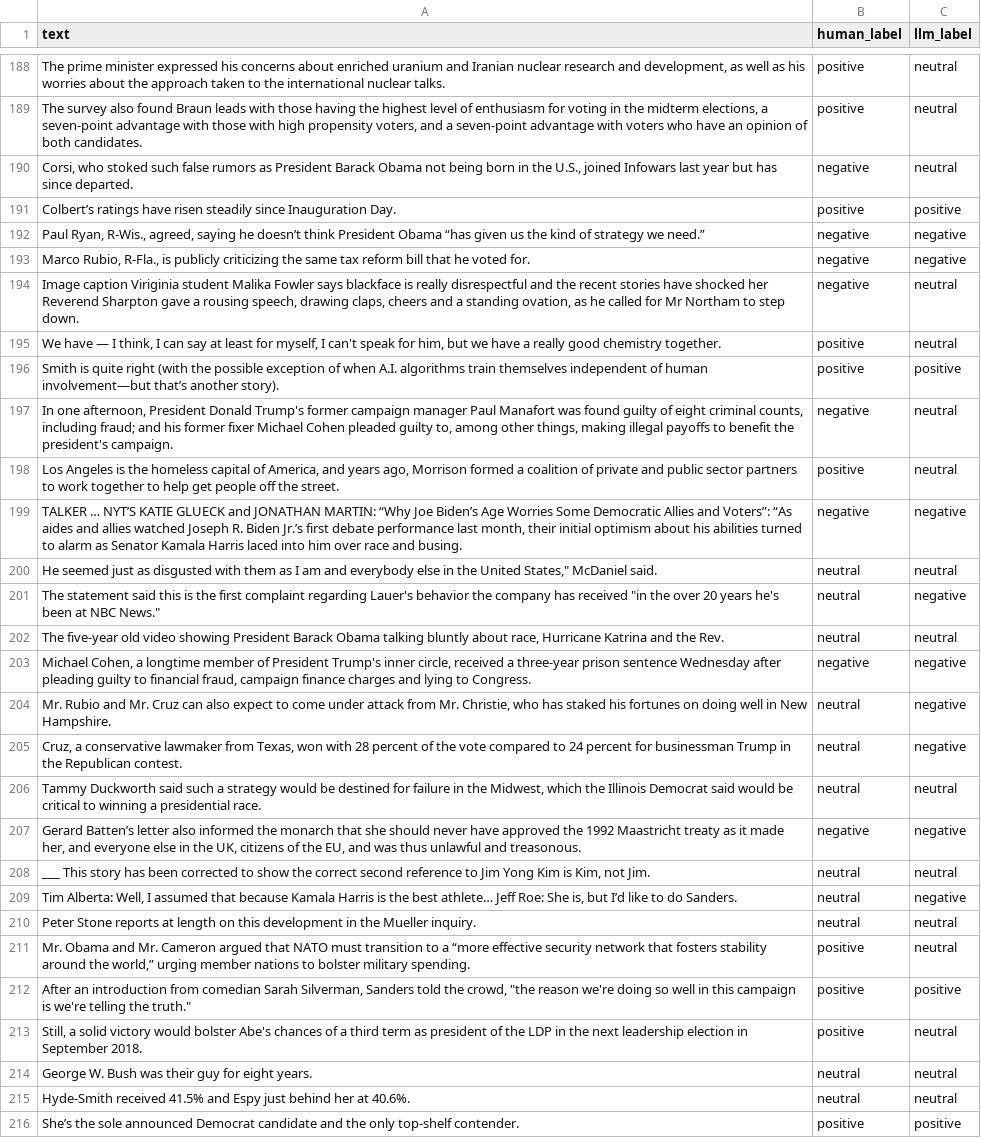
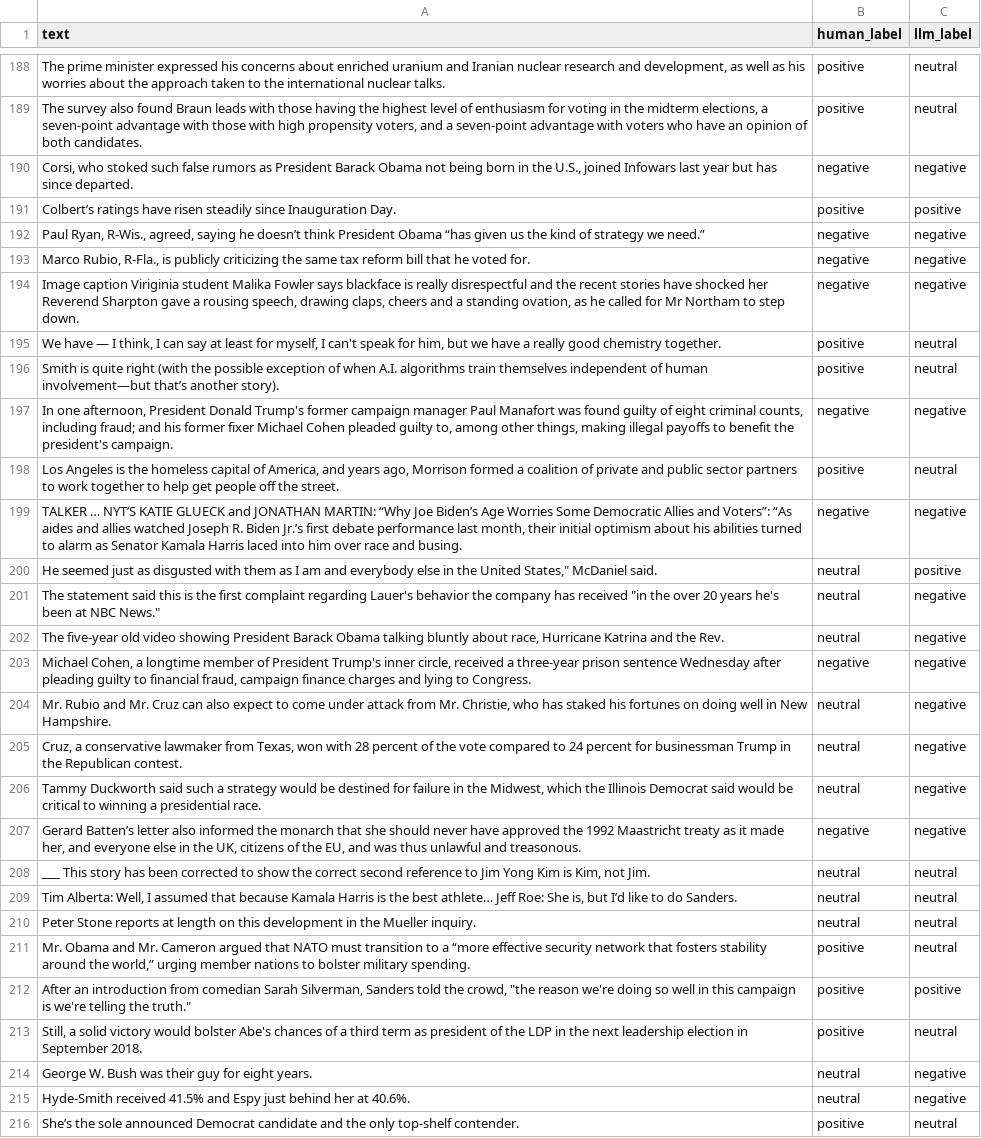
Before and after one commit to Gargant0373/WebScienceEngineering, a CSV file: results/predictions/domain_specific/nyt.csv, drawn as a sheet; only a part is shown, gaps mark what is left out; the diff covers the shown part only; the diff names each change by its address in the sheet, - before the commit and + after, or states it on an @@ line.

```diff
--- a/results/predictions/domain_specific/nyt.csv
+++ b/results/predictions/domain_specific/nyt.csv
-C190 (llm_label): neutral
+C190 (llm_label): negative
-C194 (llm_label): neutral
+C194 (llm_label): negative
-C196 (llm_label): positive
+C196 (llm_label): neutral
-C197 (llm_label): neutral
+C197 (llm_label): negative
-C200 (llm_label): neutral
+C200 (llm_label): positive
-C202 (llm_label): neutral
+C202 (llm_label): negative
-C206 (llm_label): neutral
+C206 (llm_label): negative
-C209 (llm_label): negative
+C209 (llm_label): neutral
-C214:C215 (llm_label): neutral
+C214:C215 (llm_label): negative
-C216 (llm_label): positive
+C216 (llm_label): neutral
```
Also changed, not shown: 133 edited cells elsewhere in this file, results/error_analysis/feature_ranking_combined.csv, results/metrics/cross_domain_table.csv, 29 other files.
